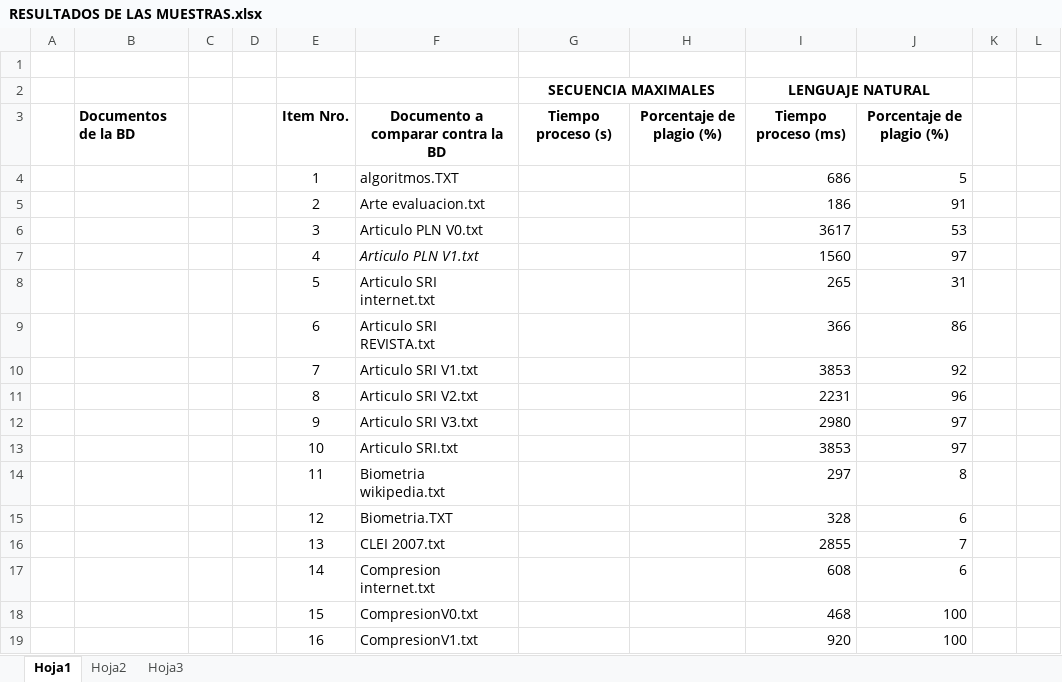
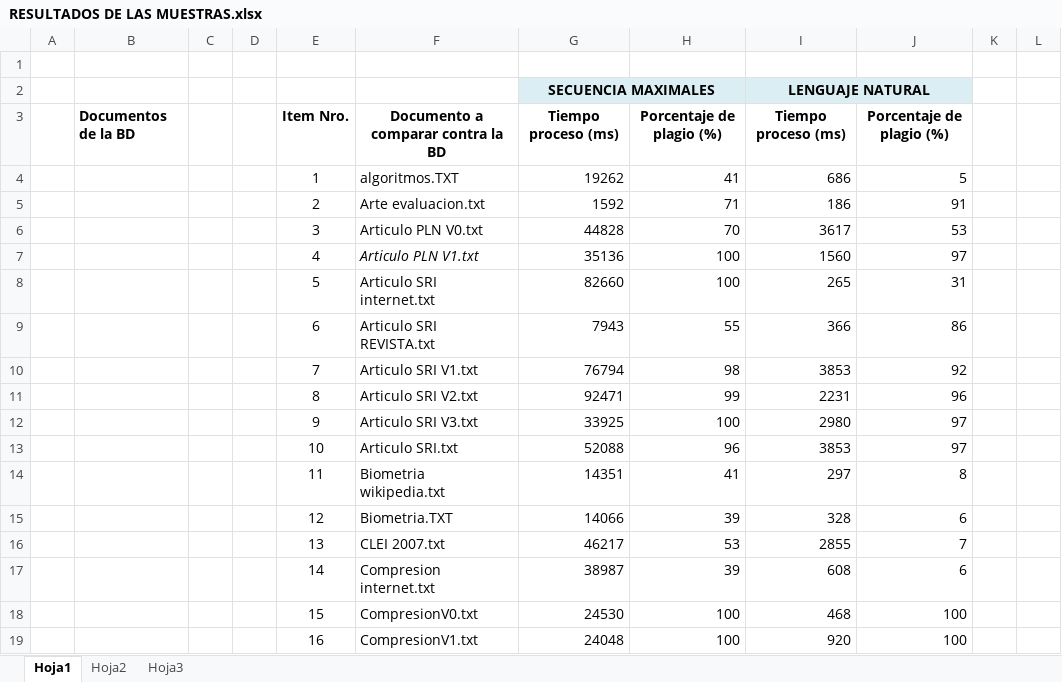
Before and after one commit to diegohttp/plagiarius, an Excel workbook: Lab6/RESULTADOS DE LAS MUESTRAS.xlsx, sheet Hoja1, drawn as a sheet; only a part is shown; values as stored, in another font and other column widths than the file's, no borders; the diff covers the shown part only; the diff names each change by its address in the sheet, - before the commit and + after, or states it on an @@ line.

```diff
--- a/Lab6/RESULTADOS DE LAS MUESTRAS.xlsx (sheet Hoja1)
+++ b/Lab6/RESULTADOS DE LAS MUESTRAS.xlsx (sheet Hoja1)
-G2:J2 fill: none
+G2:J2 fill: #DBEEF4
-G3: Tiempo proceso (s)
+G3: Tiempo proceso (ms)
-G4: (empty)
+G4: 19262
-H4: (empty)
+H4: 41
-G5: (empty)
+G5: 1592
-H5: (empty)
+H5: 71
-G6: (empty)
+G6: 44828
-H6: (empty)
+H6: 70
-G7: (empty)
+G7: 35136
-H7:H8: (empty)
+H7:H8: 100
-G8: (empty)
+G8: 82660
-G9: (empty)
+G9: 7943
-H9: (empty)
+H9: 55
-G10: (empty)
+G10: 76794
-H10: (empty)
+H10: 98
-G11: (empty)
+G11: 92471
-H11: (empty)
+H11: 99
-G12: (empty)
+G12: 33925
-H12: (empty)
+H12: 100
-G13: (empty)
+G13: 52088
-H13: (empty)
+H13: 96
-G14: (empty)
+G14: 14351
-H14: (empty)
+H14: 41
-G15: (empty)
+G15: 14066
-H15: (empty)
+H15: 39
-G16: (empty)
+G16: 46217
-H16: (empty)
+H16: 53
-G17: (empty)
+G17: 38987
-H17: (empty)
+H17: 39
-G18: (empty)
+G18: 24530
-H18:H19: (empty)
+H18:H19: 100
-G19: (empty)
+G19: 24048
```
Also changed, not shown: 4 added rows, 4 removed rows, 74 edited cells and cell formats elsewhere in this sheet.
